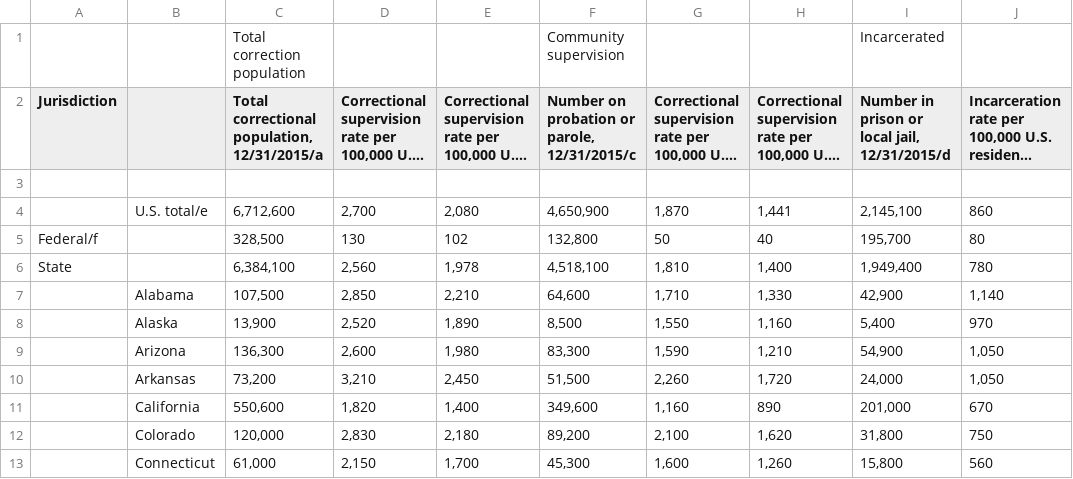
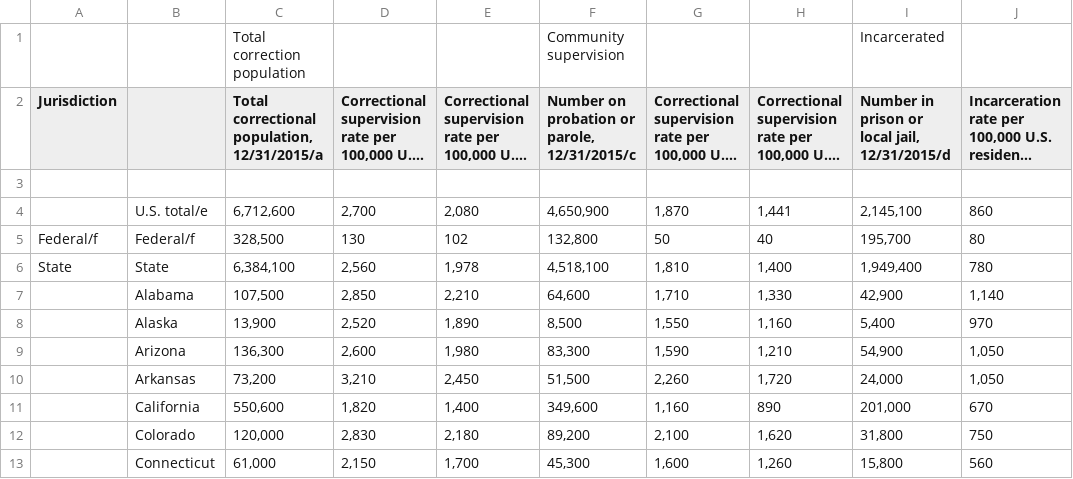
Before and after one commit to DaniBackEndCapstone/ParsingCSVDataPython, a CSV file: excel_files/EstimatedNumberAndRateOfPersonsSupervisedByUSFacilities2015.csv, drawn as a sheet; only a part is shown; long unchanged cells end in …; the diff names each change by its address in the sheet, - before the commit and + after, or states it on an @@ line.

```diff
--- a/excel_files/EstimatedNumberAndRateOfPersonsSupervisedByUSFacilities2015.csv
+++ b/excel_files/EstimatedNumberAndRateOfPersonsSupervisedByUSFacilities2015.csv
-B5: (empty)
+B5: Federal/f
-B6: (empty)
+B6: State
```
Also changed, not shown: excel_files/NonCitizenPrisonersAndPrisonersAge17AndUnderBySex2015.csv, 4 other files.
